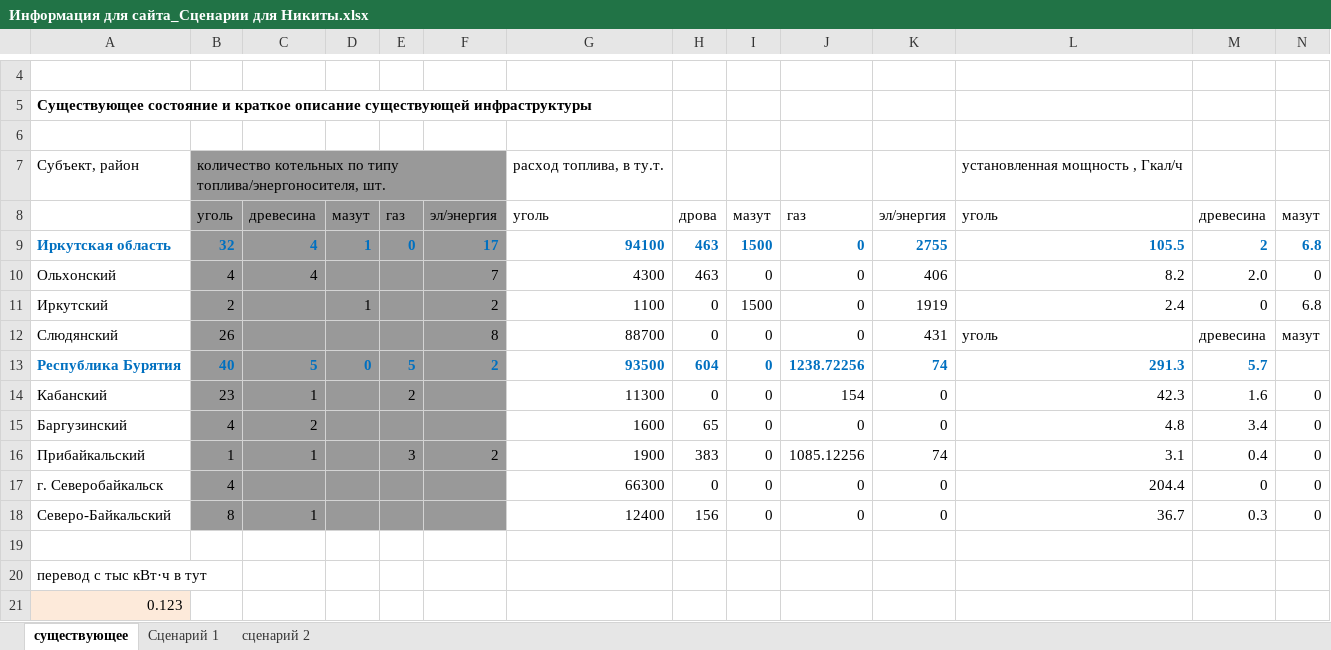
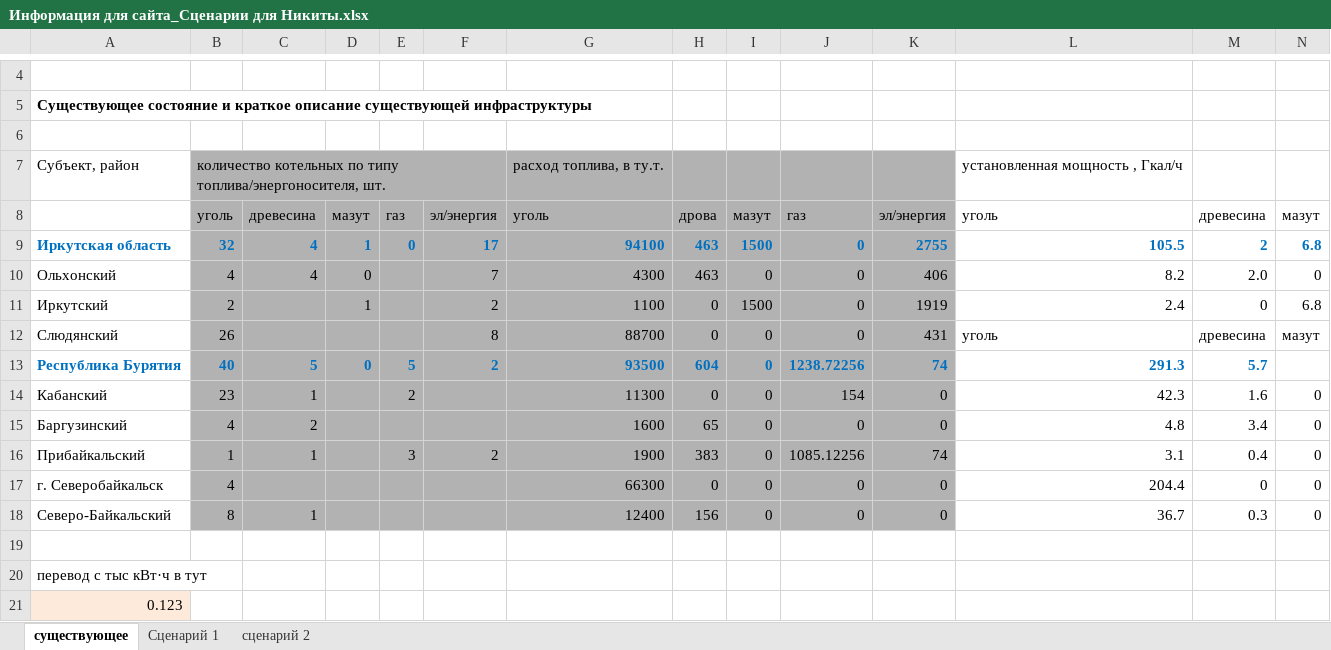
Before and after one commit to legkiy/ecolog_on_react, an Excel workbook: src/img/bar-chart/Информация для сайта_Сценарии для Никиты.xlsx, sheet существующее, drawn as a sheet; only a part is shown, gaps mark what is left out; values as stored, in another font and other column widths than the file's, no borders; charts and pictures not drawn; the diff names each change by its address in the sheet, - before the commit and + after, or states it on an @@ line.

Commit message:
nothing

```diff
--- a/src/img/bar-chart/Информация для сайта_Сценарии для Никиты.xlsx (sheet существующее)
+++ b/src/img/bar-chart/Информация для сайта_Сценарии для Никиты.xlsx (sheet существующее)
-B7:F18 fill: #999999
+B7:F18 fill: #B2B2B2
-G7:K18 fill: none
+G7:K18 fill: #B2B2B2
-D10: (empty)
+D10: 0
```
Also changed, not shown: charts or pictures.
